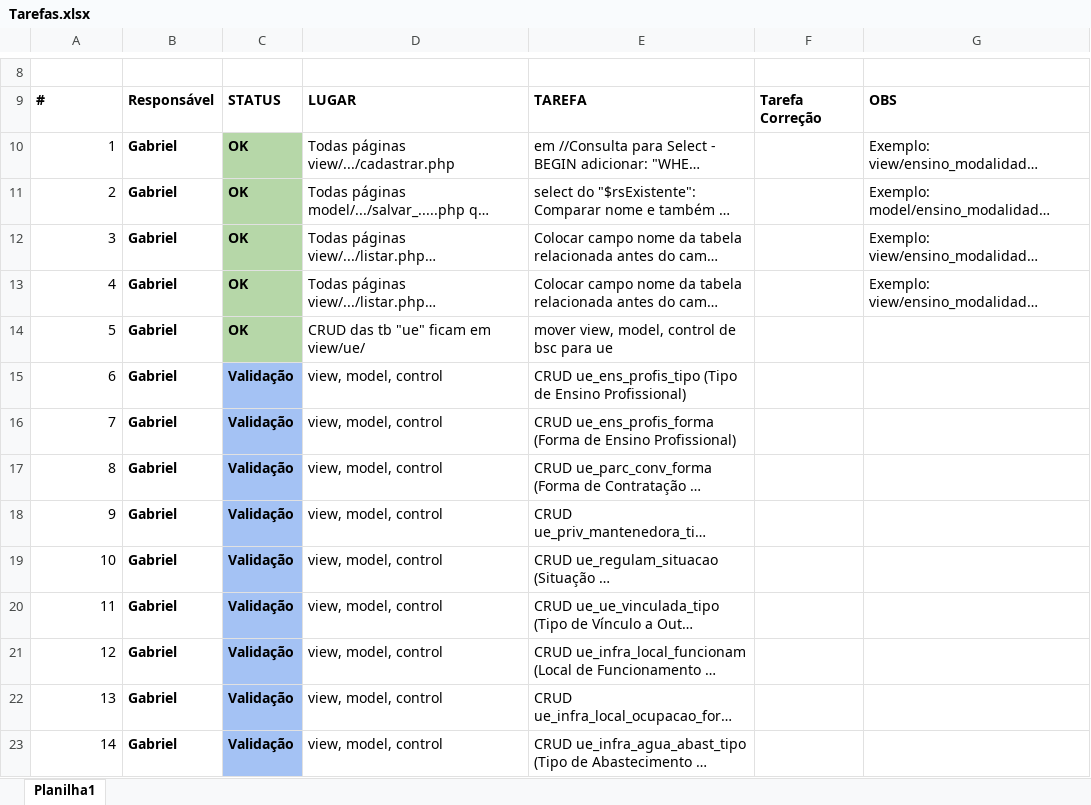
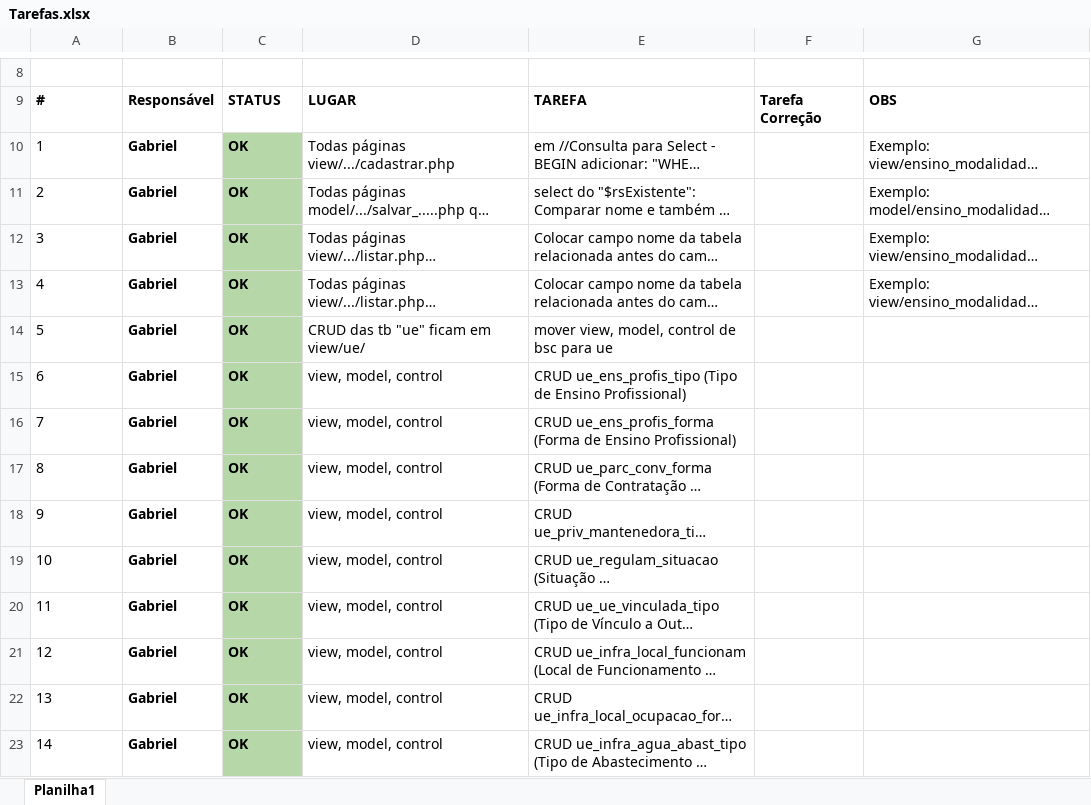
Before and after one commit to rojherio/conectaideal, an Excel workbook: Gabriel/Tarefas.xlsx, sheet Planilha1, drawn as a sheet; only a part is shown, gaps mark what is left out; long unchanged cells end in …; values as stored, in another font and other column widths than the file's, no borders; charts and pictures not drawn; the diff covers the shown part only; the diff names each change by its address in the sheet, - before the commit and + after, or states it on an @@ line.

```diff
--- a/Gabriel/Tarefas.xlsx (sheet Planilha1)
+++ b/Gabriel/Tarefas.xlsx (sheet Planilha1)
-A10:A23 alignment: right
+A10:A23 alignment: left
-C15:C23: Validação
+C15:C23: OK
-C15:C23 fill: #A4C2F4
+C15:C23 fill: #B6D7A8
```
Also changed, not shown: 18 edited cells and cell formats elsewhere in this sheet, 55 other files.
